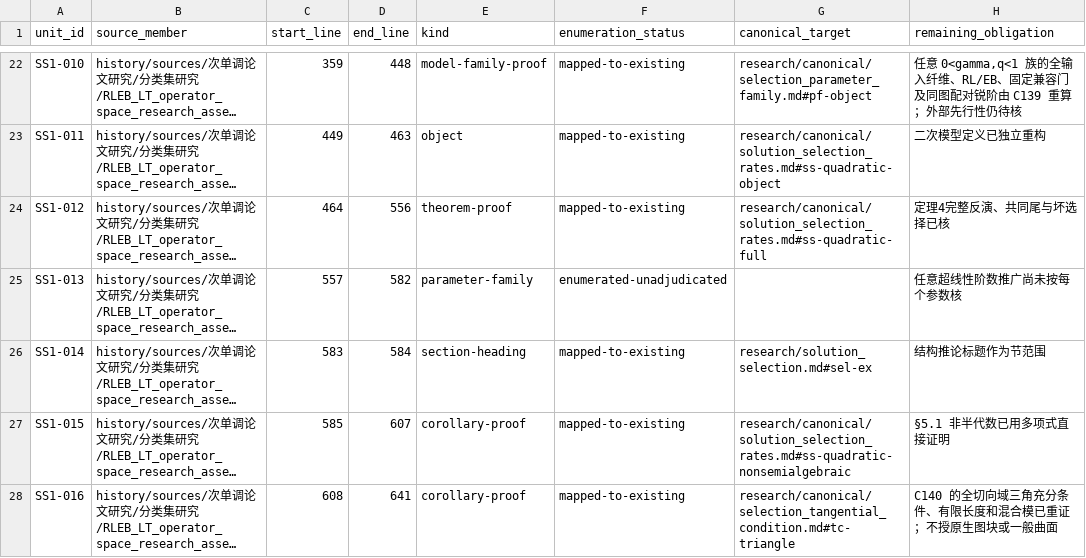
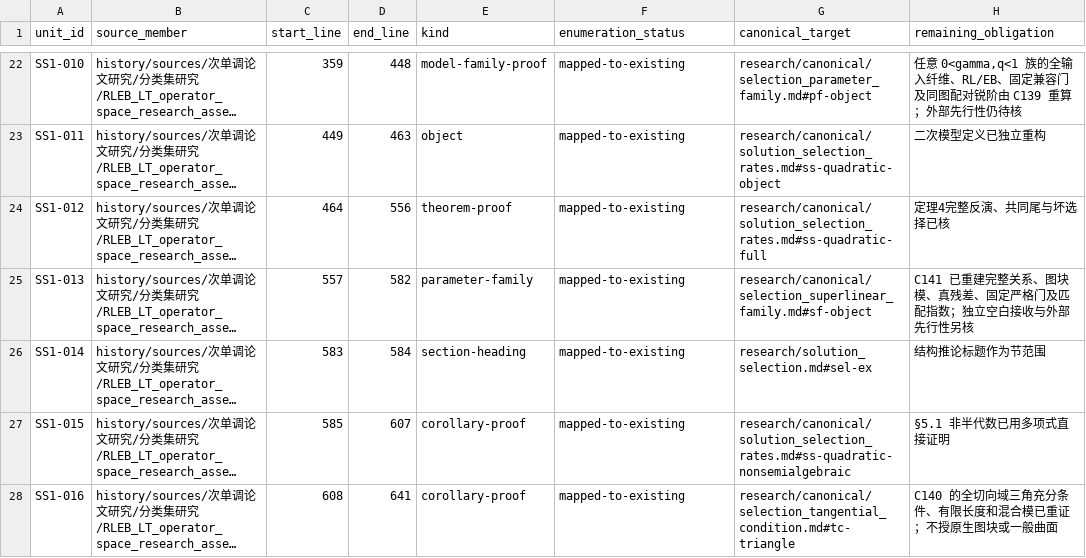
Before and after one commit to SOMEBODYJUN/ppa, a TSV file: research/audit/SEMANTIC_UNIT_SEED.tsv, drawn as a sheet; only a part is shown, gaps mark what is left out; long unchanged cells end in …; the diff names each change by its address in the sheet, - before the commit and + after, or states it on an @@ line.

```diff
--- a/research/audit/SEMANTIC_UNIT_SEED.tsv
+++ b/research/audit/SEMANTIC_UNIT_SEED.tsv
-F25 (enumeration_status): enumerated-unadjudicated
+F25 (enumeration_status): mapped-to-existing
-G25 (canonical_target): (empty)
+G25 (canonical_target): research/canonical/selection_superlinear_family.md#sf-object
-H25 (remaining_obligation): 任意超线性阶数推广尚未按每个参数核
+H25 (remaining_obligation): C141 已重建完整关系、图块模、真残差、固定严格门及匹配指数；独立空白接收与外部先行性另核
```
Also changed, not shown: research/audit/UNIT_DISPOSITIONS.tsv, 16 other files.
